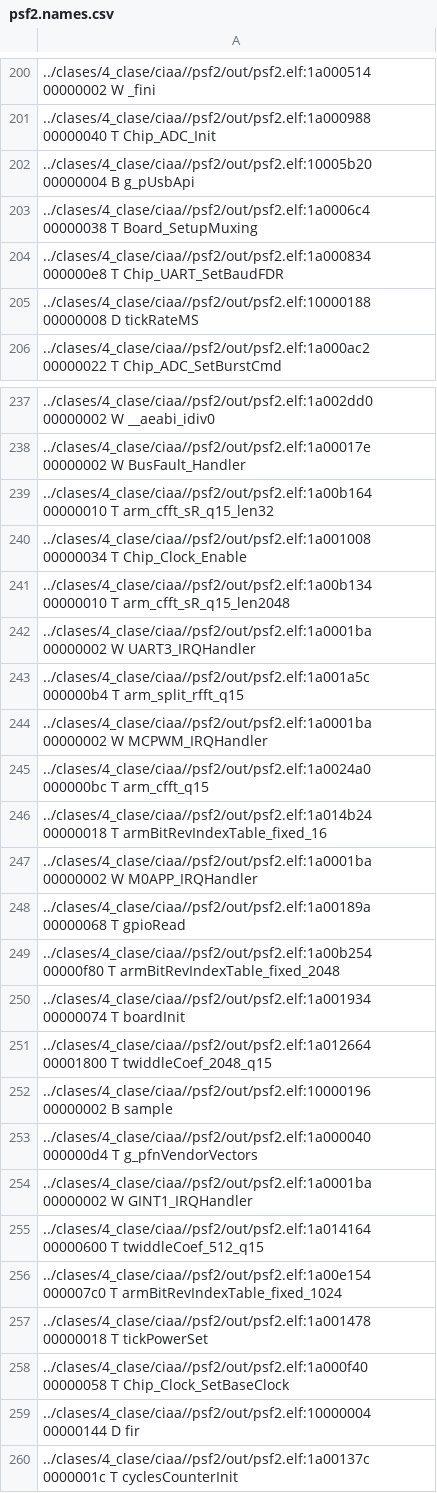
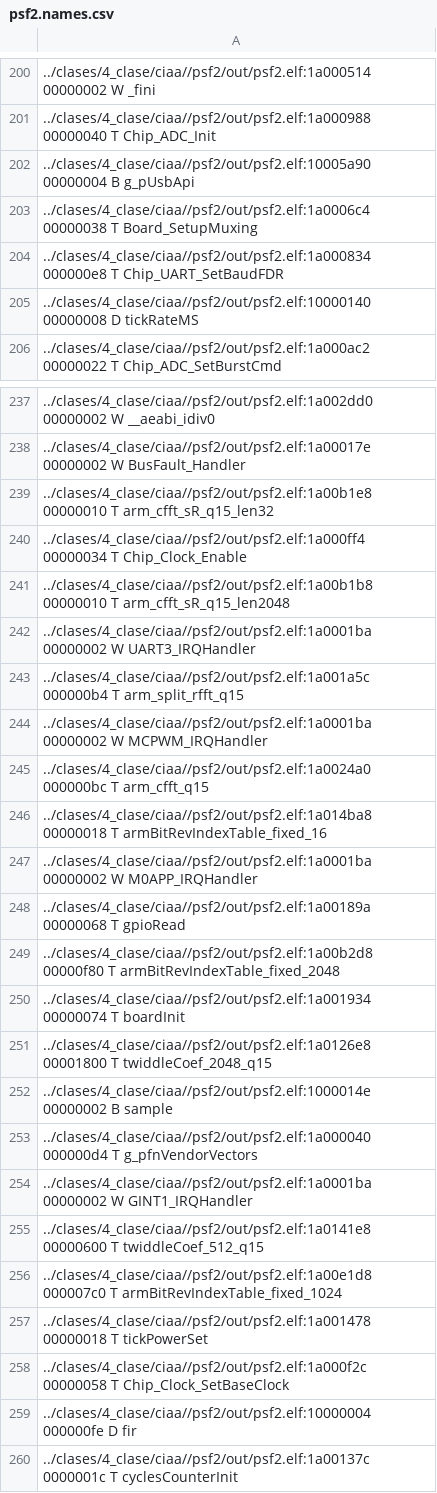
Before and after one commit to pslavkin/mse_15psf_pslavkin, a CSV file: clases/4_clase/ciaa/psf2/out/psf2.names.csv, drawn as a sheet; only a part is shown, gaps mark what is left out; the diff covers the shown part only.

Commit message:
[asada clase 4 corrijo miimas cosas y sigo

```diff
--- a/clases/4_clase/ciaa/psf2/out/psf2.names.csv
+++ b/clases/4_clase/ciaa/psf2/out/psf2.names.csv
@@ -201,6 +201,6 @@
 ../clases/4_clase/ciaa//psf2/out/psf2.elf:1a000988 00000040 T Chip_ADC_Init
-../clases/4_clase/ciaa//psf2/out/psf2.elf:10005b20 00000004 B g_pUsbApi
+../clases/4_clase/ciaa//psf2/out/psf2.elf:10005a90 00000004 B g_pUsbApi
 ../clases/4_clase/ciaa//psf2/out/psf2.elf:1a0006c4 00000038 T Board_SetupMuxing
 ../clases/4_clase/ciaa//psf2/out/psf2.elf:1a000834 000000e8 T Chip_UART_SetBaudFDR
-../clases/4_clase/ciaa//psf2/out/psf2.elf:10000188 00000008 D tickRateMS
+../clases/4_clase/ciaa//psf2/out/psf2.elf:10000140 00000008 D tickRateMS
 ../clases/4_clase/ciaa//psf2/out/psf2.elf:1a000ac2 00000022 T Chip_ADC_SetBurstCmd
@@ -238,5 +238,5 @@
 ../clases/4_clase/ciaa//psf2/out/psf2.elf:1a00017e 00000002 W BusFault_Handler
-../clases/4_clase/ciaa//psf2/out/psf2.elf:1a00b164 00000010 T arm_cfft_sR_q15_len32
-../clases/4_clase/ciaa//psf2/out/psf2.elf:1a001008 00000034 T Chip_Clock_Enable
-../clases/4_clase/ciaa//psf2/out/psf2.elf:1a00b134 00000010 T arm_cfft_sR_q15_len2048
+../clases/4_clase/ciaa//psf2/out/psf2.elf:1a00b1e8 00000010 T arm_cfft_sR_q15_len32
+../clases/4_clase/ciaa//psf2/out/psf2.elf:1a000ff4 00000034 T Chip_Clock_Enable
+../clases/4_clase/ciaa//psf2/out/psf2.elf:1a00b1b8 00000010 T arm_cfft_sR_q15_len2048
 ../clases/4_clase/ciaa//psf2/out/psf2.elf:1a0001ba 00000002 W UART3_IRQHandler
@@ -245,16 +245,16 @@
 ../clases/4_clase/ciaa//psf2/out/psf2.elf:1a0024a0 000000bc T arm_cfft_q15
-../clases/4_clase/ciaa//psf2/out/psf2.elf:1a014b24 00000018 T armBitRevIndexTable_fixed_16
+../clases/4_clase/ciaa//psf2/out/psf2.elf:1a014ba8 00000018 T armBitRevIndexTable_fixed_16
 ../clases/4_clase/ciaa//psf2/out/psf2.elf:1a0001ba 00000002 W M0APP_IRQHandler
 ../clases/4_clase/ciaa//psf2/out/psf2.elf:1a00189a 00000068 T gpioRead
-../clases/4_clase/ciaa//psf2/out/psf2.elf:1a00b254 00000f80 T armBitRevIndexTable_fixed_2048
+../clases/4_clase/ciaa//psf2/out/psf2.elf:1a00b2d8 00000f80 T armBitRevIndexTable_fixed_2048
 ../clases/4_clase/ciaa//psf2/out/psf2.elf:1a001934 00000074 T boardInit
-../clases/4_clase/ciaa//psf2/out/psf2.elf:1a012664 00001800 T twiddleCoef_2048_q15
-../clases/4_clase/ciaa//psf2/out/psf2.elf:10000196 00000002 B sample
+../clases/4_clase/ciaa//psf2/out/psf2.elf:1a0126e8 00001800 T twiddleCoef_2048_q15
+../clases/4_clase/ciaa//psf2/out/psf2.elf:1000014e 00000002 B sample
 ../clases/4_clase/ciaa//psf2/out/psf2.elf:1a000040 000000d4 T g_pfnVendorVectors
 ../clases/4_clase/ciaa//psf2/out/psf2.elf:1a0001ba 00000002 W GINT1_IRQHandler
-../clases/4_clase/ciaa//psf2/out/psf2.elf:1a014164 00000600 T twiddleCoef_512_q15
-../clases/4_clase/ciaa//psf2/out/psf2.elf:1a00e154 000007c0 T armBitRevIndexTable_fixed_1024
+../clases/4_clase/ciaa//psf2/out/psf2.elf:1a0141e8 00000600 T twiddleCoef_512_q15
+../clases/4_clase/ciaa//psf2/out/psf2.elf:1a00e1d8 000007c0 T armBitRevIndexTable_fixed_1024
 ../clases/4_clase/ciaa//psf2/out/psf2.elf:1a001478 00000018 T tickPowerSet
-../clases/4_clase/ciaa//psf2/out/psf2.elf:1a000f40 00000058 T Chip_Clock_SetBaseClock
-../clases/4_clase/ciaa//psf2/out/psf2.elf:10000004 00000144 D fir
+../clases/4_clase/ciaa//psf2/out/psf2.elf:1a000f2c 00000058 T Chip_Clock_SetBaseClock
+../clases/4_clase/ciaa//psf2/out/psf2.elf:10000004 000000fe D fir
 ../clases/4_clase/ciaa//psf2/out/psf2.elf:1a00137c 0000001c T cyclesCounterInit
```
Also changed, not shown: 89 edited cells elsewhere in this file, 25 other files.
